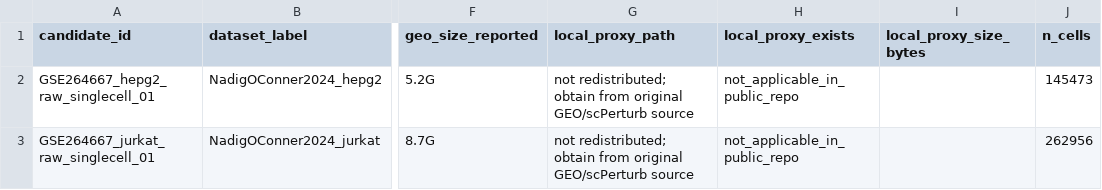
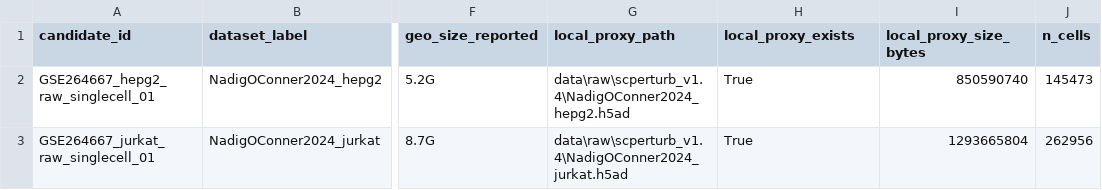
Before and after one commit to Neabigmo/PTL, a CSV file: manifests/external_candidate_contract_audit.csv, drawn as a sheet; only a part is shown, gaps mark what is left out; the diff names each change by its address in the sheet, - before the commit and + after, or states it on an @@ line.

```diff
--- a/manifests/external_candidate_contract_audit.csv
+++ b/manifests/external_candidate_contract_audit.csv
-G2 (local_proxy_path): not redistributed; obtain from original GEO/scPerturb source
+G2 (local_proxy_path): data\raw\scperturb_v1.4\NadigOConner2024_hepg2.h5ad
-H2:H3 (local_proxy_exists): not_applicable_in_public_repo
+H2:H3 (local_proxy_exists): True
-I2 (local_proxy_size_bytes): (empty)
+I2 (local_proxy_size_bytes): 850590740
-G3 (local_proxy_path): not redistributed; obtain from original GEO/scPerturb source
+G3 (local_proxy_path): data\raw\scperturb_v1.4\NadigOConner2024_jurkat.h5ad
-I3 (local_proxy_size_bytes): (empty)
+I3 (local_proxy_size_bytes): 1293665804
```
Also changed, not shown: 17 other files.
